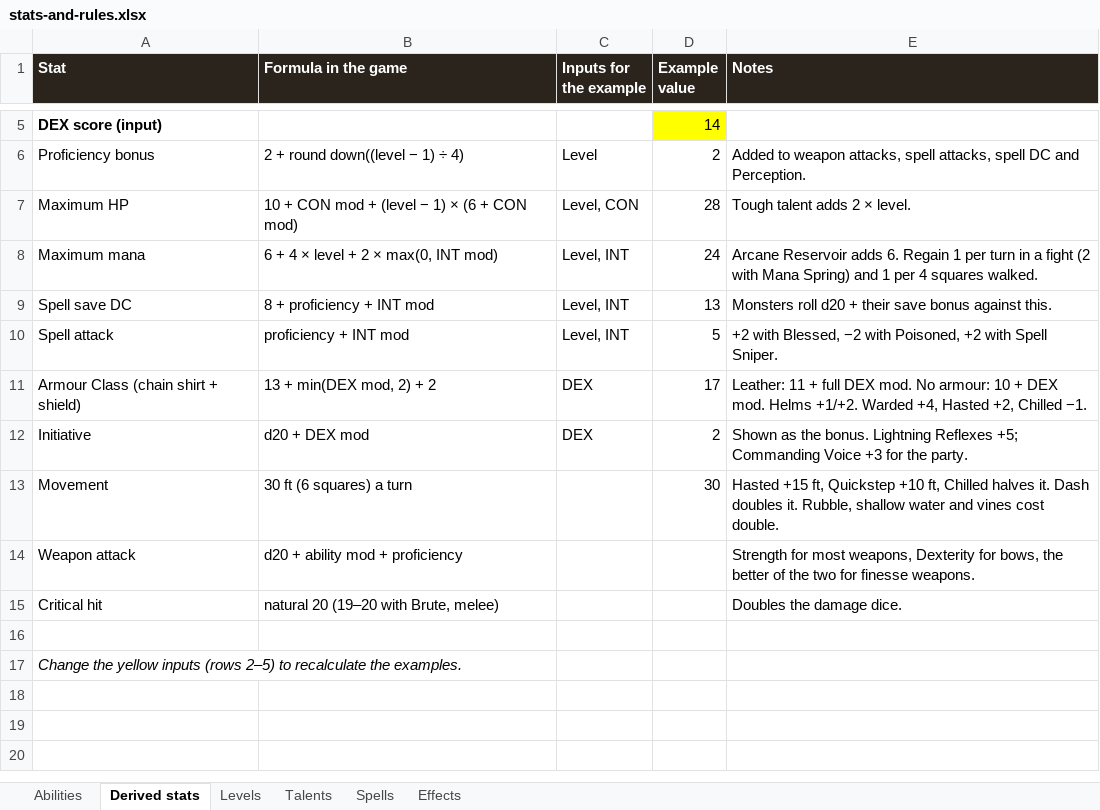
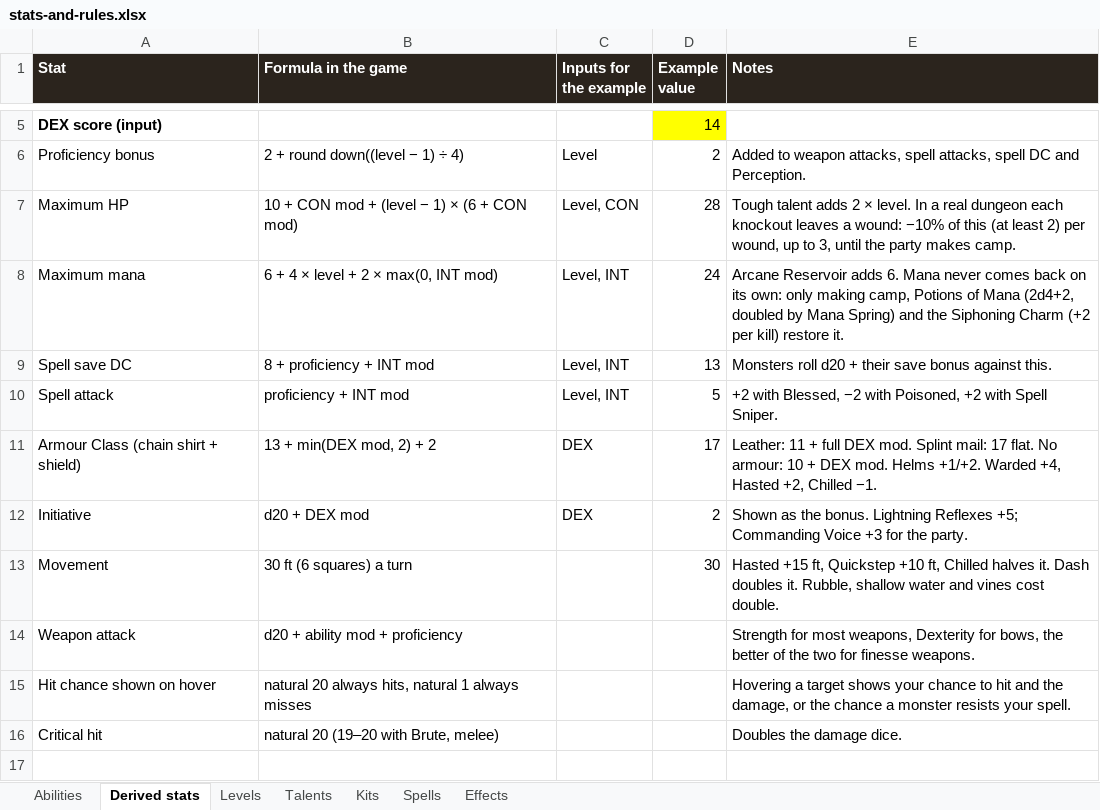
Before and after one commit to Christo32c/C-Projects, an Excel workbook: battle-board/docs/stats-and-rules.xlsx, sheet Derived stats, drawn as a sheet; only a part is shown, gaps mark what is left out; the shorter side is filled out with more unchanged rows; values as stored, in another font and other column widths than the file's, no borders; the diff names each change by its address in the sheet, - before the commit and + after, or states it on an @@ line.

```diff
--- a/battle-board/docs/stats-and-rules.xlsx (sheet Derived stats)
+++ b/battle-board/docs/stats-and-rules.xlsx (sheet Derived stats)
+sheet tab: Kits
-E7 (Notes): …× level.
+E7 (Notes): …× level. In a real dungeon each knockout leaves a wound: −10% of this (at least 2) per wound, up to 3, until the party makes camp.
-E8 (Notes): …adds 6. Regain 1 per turn in a fight (2 with Mana Spring) and 1 per 4 squares walked.
+E8 (Notes): …adds 6. Mana never comes back on its own: only making camp, Potions of Mana (2d4+2, doubled by Mana Spring) and the Siphoning Charm (+2 per kill) restore it.
-E11 (Notes): …DEX mod. No armour:…
+E11 (Notes): …DEX mod. Splint mail: 17 flat. No armour:…
+row 15: Hit chance shown on hover | natural 20 always hits, natural 1 always misses |  |  | Hovering a target shows your chance to hit and the damage, or the chance a monster resists your spell.
```
Also changed, not shown: sheet Spells, sheet Abilities, sheet Talents, battle-board/docs/items-and-monsters.xlsx, 1 other file.
